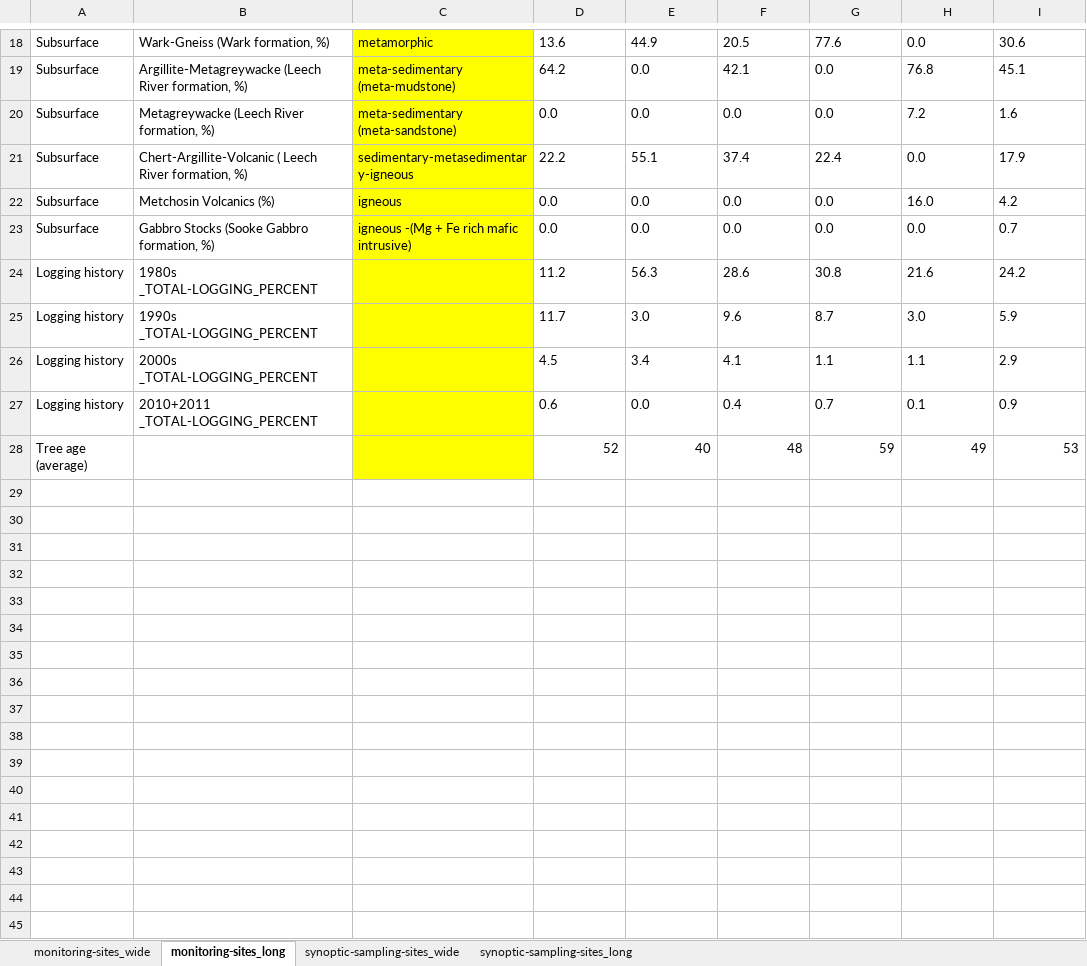
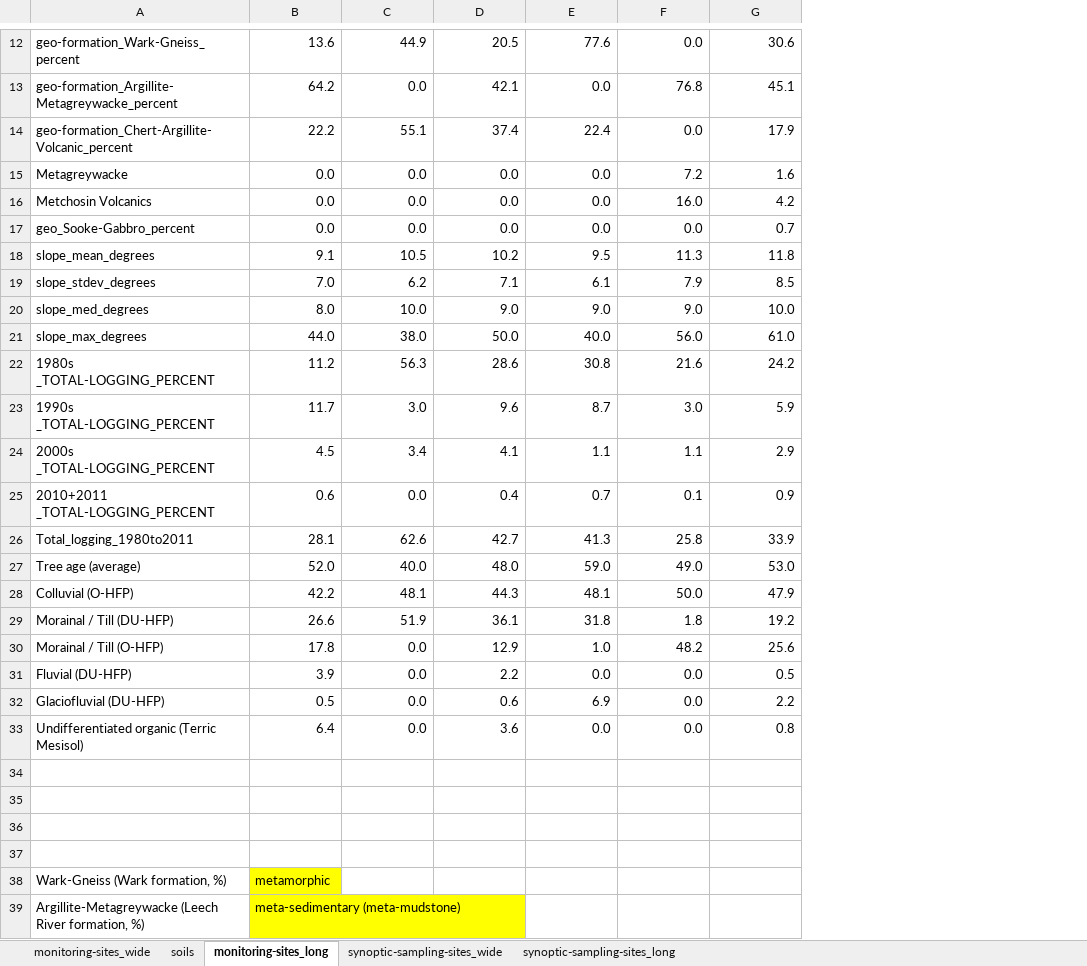
Before and after one commit to HJMcSorley/UBC_MSc_thesis, an Excel workbook: R-inputs_UBC-forWater-MSc_HMc/tables/Workbooks_for-watershed-tables/subbasin_characteristics_workbook.xlsx, sheet monitoring-sites_long, drawn as a sheet; only a part is shown, gaps mark what is left out; values as stored, in another font and other column widths than the file's, no borders; removed rows and columns are numbered as before the commit, all else as after; the diff covers the shown part only; the diff names each change by its address in the sheet, - before the commit and + after, or states it on an @@ line.

Commit message:
soils data added

```diff
--- a/R-inputs_UBC-forWater-MSc_HMc/tables/Workbooks_for-watershed-tables/subbasin_characteristics_workbook.xlsx (sheet monitoring-sites_long)
+++ b/R-inputs_UBC-forWater-MSc_HMc/tables/Workbooks_for-watershed-tables/subbasin_characteristics_workbook.xlsx (sheet monitoring-sites_long)
+sheet tab: soils
-column A, rows 18-19: Subsurface | Subsurface; rows 21-28: Subsurface | Subsurface | Subsurface | Logging history | Logging history | Logging history | Logging history | Tree age (average)
-column C, rows 18-19: metamorphic | meta-sedimentary (meta-mudstone); rows 21-23: sedimentary-metasedimentary-igneous | igneous | igneous -(Mg + Fe rich mafic intrusive)
-A12: Wark-Gneiss (Wark formation, %)
+A12: geo-formation_Wark-Gneiss_percent
-B12:G13 alignment: left
+B12:G13 alignment: right
-A13: Argillite-Metagreywacke (Leech River formation, %)
+A13: geo-formation_Argillite-Metagreywacke_percent
-row 20: Subsurface | Metagreywacke (Leech River formation, %) | meta-sedimentary (meta-sandstone) | 0.0 | 0.0 | 0.0 | 0.0 | 7.2 | 1.6
-A14: Chert-Argillite-Volcanic ( Leech River formation, %)
+A14: geo-formation_Chert-Argillite-Volcanic_percent
-B14:G14 alignment: left
+B14:G14 alignment: right
+row 15: Metagreywacke | 0.0 | 0.0 | 0.0 | 0.0 | 7.2 | 1.6
-A16: Metchosin Volcanics (%)
+A16: Metchosin Volcanics
-B16:G17 alignment: left
+B16:G17 alignment: right
-A17: Gabbro Stocks (Sooke Gabbro formation, %)
+A17: geo_Sooke-Gabbro_percent
+row 18: slope_mean_degrees | 9.1 | 10.5 | 10.2 | 9.5 | 11.3 | 11.8
+row 19: slope_stdev_degrees | 7.0 | 6.2 | 7.1 | 6.1 | 7.9 | 8.5
+row 20: slope_med_degrees | 8.0 | 10.0 | 9.0 | 9.0 | 9.0 | 10.0
+row 21: slope_max_degrees | 44.0 | 38.0 | 50.0 | 40.0 | 56.0 | 61.0
-B22:G25 alignment: left
+B22:G25 alignment: right
+row 26: Total_logging_1980to2011 | 28.1 | 62.6 | 42.7 | 41.3 | 25.8 | 33.9
+row 27: Tree age (average) | 52.0 | 40.0 | 48.0 | 59.0 | 49.0 | 53.0
+row 28: Colluvial (O-HFP) | 42.2 | 48.1 | 44.3 | 48.1 | 50.0 | 47.9
+row 29: Morainal / Till (DU-HFP) | 26.6 | 51.9 | 36.1 | 31.8 | 1.8 | 19.2
+row 30: Morainal / Till (O-HFP) | 17.8 | 0.0 | 12.9 | 1.0 | 48.2 | 25.6
+row 31: Fluvial (DU-HFP) | 3.9 | 0.0 | 2.2 | 0.0 | 0.0 | 0.5
+row 32: Glaciofluvial (DU-HFP) | 0.5 | 0.0 | 0.6 | 6.9 | 0.0 | 2.2
+row 33: Undifferentiated organic (Terric Mesisol) | 6.4 | 0.0 | 3.6 | 0.0 | 0.0 | 0.8
-row 34: Tree age (average) |  |  | 52 | 40 | 48 | 59 | 49 | 53
+row 34: (empty)
+row 35: (empty)
+row 36: (empty)
+row 37: (empty)
+row 38: Wark-Gneiss (Wark formation, %) | metamorphic
+row 39: Argillite-Metagreywacke (Leech River formation, %) | meta-sedimentary (meta-mudstone)
```
Also changed, not shown: 7 added rows, 9 removed rows, 17 edited cells and cell formats elsewhere in this sheet, sheet monitoring-sites_wide, formulas that keep their value, 50 other files.
